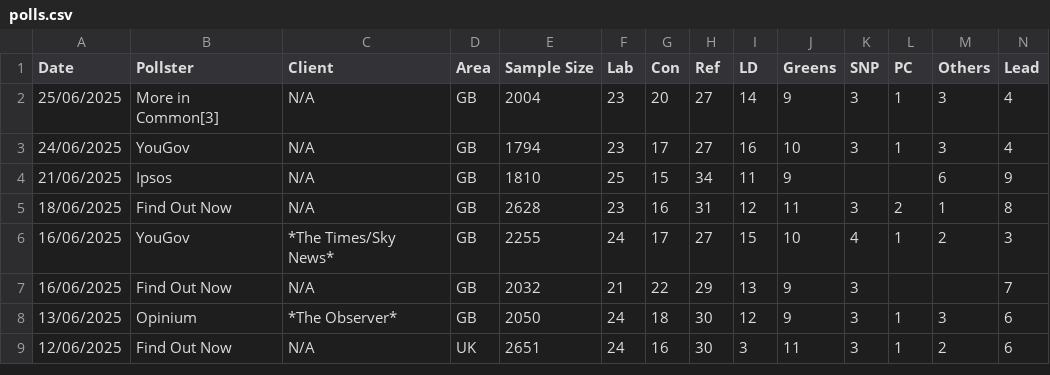
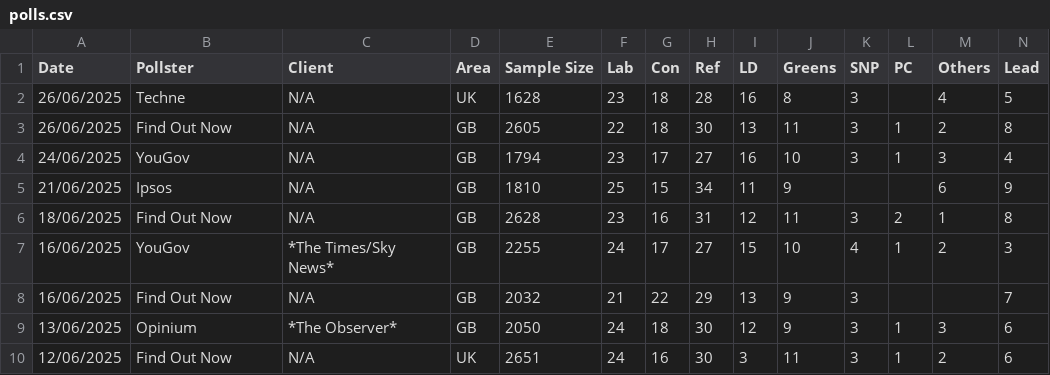
Before and after one commit to stock144/data-portfolio, a CSV file: Polling_project/polls.csv, drawn as a sheet; only a part is shown.

Commit message:
techne and FON polls

```diff
--- a/Polling_project/polls.csv
+++ b/Polling_project/polls.csv
@@ -1,3 +1,4 @@
 Date,Pollster,Client,Area,Sample Size,Lab,Con,Ref,LD,Greens,SNP,PC,Others,Lead
-25/06/2025,More in Common[3],N/A,GB,2004,23,20,27,14,9,3,1,3,4
+26/06/2025,Techne,N/A,UK,1628,23,18,28,16,8,3,,4,5
+26/06/2025,Find Out Now,N/A,GB,2605,22,18,30,13,11,3,1,2,8
 24/06/2025,YouGov,N/A,GB,1794,23,17,27,16,10,3,1,3,4
```
Also changed, not shown: 4 other files.
